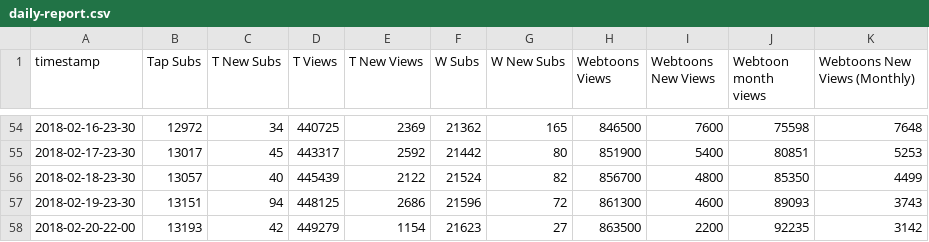
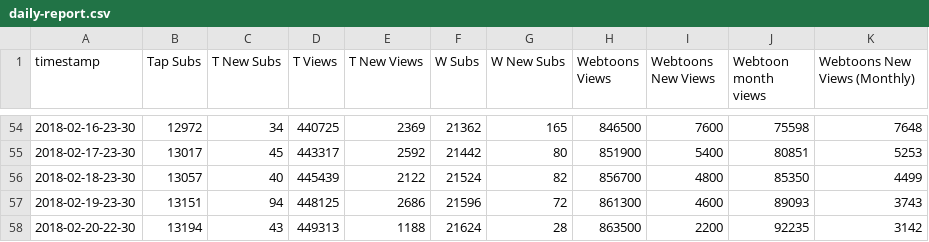
Before and after one commit to kshitijl/camellia-stats, a CSV file: output-artifacts/daily-report.csv, drawn as a sheet; only a part is shown, gaps mark what is left out; the diff names each change by its address in the sheet, - before the commit and + after, or states it on an @@ line.

```diff
--- a/output-artifacts/daily-report.csv
+++ b/output-artifacts/daily-report.csv
-A58 (timestamp): 2018-02-20-22-00
+A58 (timestamp): 2018-02-20-22-30
-B58 (Tap Subs): 13193
+B58 (Tap Subs): 13194
-C58 (T New Subs): 42
+C58 (T New Subs): 43
-D58 (T Views): 449279
+D58 (T Views): 449313
-E58 (T New Views): 1154
+E58 (T New Views): 1188
-F58 (W Subs): 21623
+F58 (W Subs): 21624
-G58 (W New Subs): 27
+G58 (W New Subs): 28
```
Also changed, not shown: output-artifacts/full-report.csv, output-artifacts/rank-report.csv, 1 other file.
